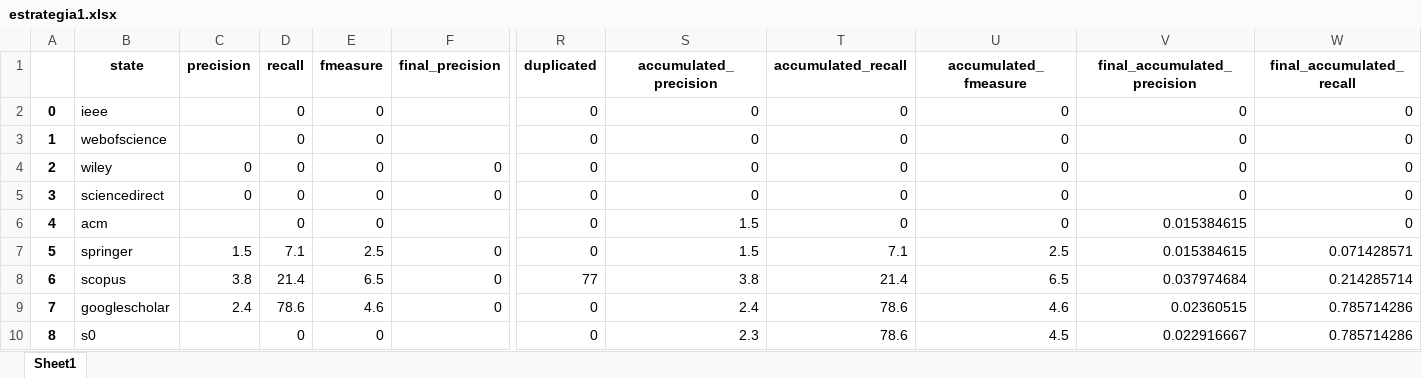
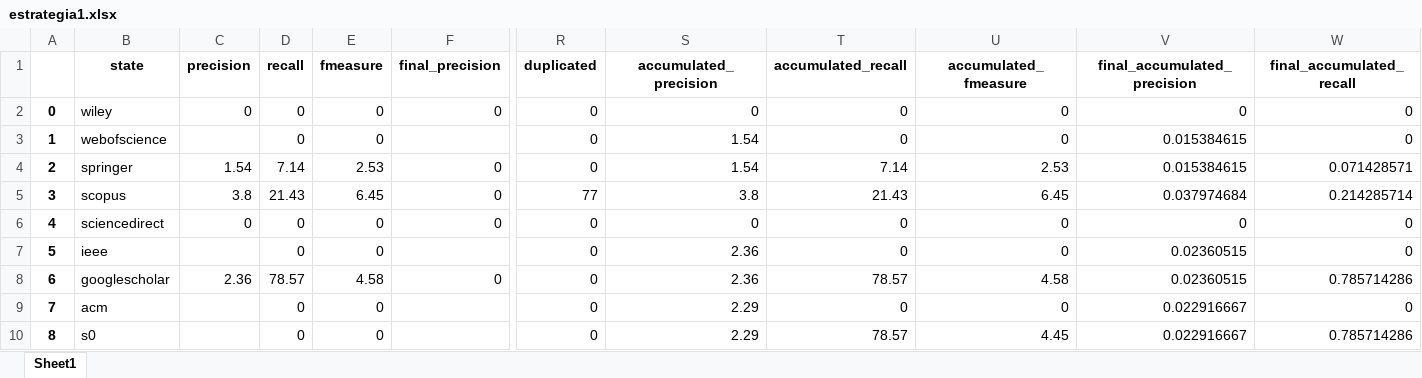
Before and after one commit to gems-uff/hybrid-strategies, an Excel workbook: experiments/experiment_3/notebooks/estrategia1.xlsx, sheet Sheet1, drawn as a sheet; only a part is shown, gaps mark what is left out; values as stored, in another font and other column widths than the file's, no borders; removed rows and columns are numbered as before the commit, all else as after; rows hold the shown columns only; the diff names each change by its address in the sheet, - before the commit and + after, or states it on an @@ line.

```diff
--- a/experiments/experiment_3/notebooks/estrategia1.xlsx (sheet Sheet1)
+++ b/experiments/experiment_3/notebooks/estrategia1.xlsx (sheet Sheet1)
-row 2: 0 | ieee |  | 0 | 0 |  | 0 | 0 | 0 | 0 | 0 | 0
-row 3: 1 | webofscience |  | 0 | 0 |  | 0 | 0 | 0 | 0 | 0 | 0
@@ column A renumbered between rows 2 and 8 @@
+row 3: 1 | webofscience |  | 0 | 0 |  | 0 | 1.54 | 0 | 0 | 0.015384615 | 0
+row 4: 2 | springer | 1.54 | 7.14 | 2.53 | 0 | 0 | 1.54 | 7.14 | 2.53 | 0.015384615 | 0.071428571
+row 5: 3 | scopus | 3.8 | 21.43 | 6.45 | 0 | 77 | 3.8 | 21.43 | 6.45 | 0.037974684 | 0.214285714
-B7 (state): acm
+B7 (state): ieee
-S7 (accumulated_precision): 1.5
+S7 (accumulated_precision): 2.36
-V7 (final_accumulated_precision): 0.015384615
+V7 (final_accumulated_precision): 0.02360515
-row 7: 5 | springer | 1.5 | 7.1 | 2.5 | 0 | 0 | 1.5 | 7.1 | 2.5 | 0.015384615 | 0.071428571
-row 8: 6 | scopus | 3.8 | 21.4 | 6.5 | 0 | 77 | 3.8 | 21.4 | 6.5 | 0.037974684 | 0.214285714
-C8 (precision): 2.4
+C8 (precision): 2.36
-D8 (recall): 78.6
+D8 (recall): 78.57
-E8 (fmeasure): 4.6
+E8 (fmeasure): 4.58
-S8 (accumulated_precision): 2.4
+S8 (accumulated_precision): 2.36
-T8 (accumulated_recall): 78.6
+T8 (accumulated_recall): 78.57
-U8 (accumulated_fmeasure): 4.6
+U8 (accumulated_fmeasure): 4.58
+row 9: 7 | acm |  | 0 | 0 |  | 0 | 2.29 | 0 | 0 | 0.022916667 | 0
-S10 (accumulated_precision): 2.3
+S10 (accumulated_precision): 2.29
-T10 (accumulated_recall): 78.6
+T10 (accumulated_recall): 78.57
-U10 (accumulated_fmeasure): 4.5
+U10 (accumulated_fmeasure): 4.45
```
Also changed, not shown: experiments/experiment_2/notebooks/estrategia1.xlsx, experiments/experiment_2/notebooks/estrategias.xlsx, 6 other files.
